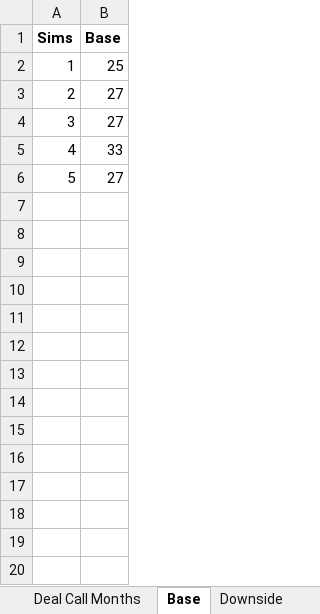
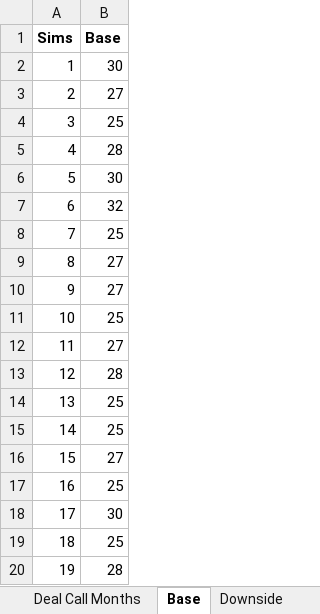
Before and after one commit to sdufays/Finance-Simulations-2023, an Excel workbook: graphs.xlsx, sheet Base, drawn as a sheet; only a part is shown; the shorter side is filled out with more unchanged rows; values as stored, in another font and other column widths than the file's, no borders; charts and pictures not drawn; addresses are those after the commit; the diff covers the shown part only; the diff names each change by its address in the sheet, - before the commit and + after, or states it on an @@ line.

```diff
--- a/graphs.xlsx (sheet Base)
+++ b/graphs.xlsx (sheet Base)
+row 2: 1 | 30
+row 3: 2 | 27
+row 4: 3 | 25
+row 5: 4 | 28
+row 6: 5 | 30
+row 7: 6 | 32
@@ column A (Sims) renumbered between rows 8 and 60 @@
+row 11: 10 | 25
+row 12: 11 | 27
+row 13: 12 | 28
+row 14: 13 | 25
+row 15: 14 | 25
+row 16: 15 | 27
+row 17: 16 | 25
+row 18: 17 | 30
+row 19: 18 | 25
+row 20: 19 | 28
```
Also changed, not shown: 79 added rows elsewhere in this sheet, sheet Deal Call Months, sheet Downside, sheet Upside, sheet WA Cost of Funds, sheet Equity Yield, sheet Deal Call Months 2.0, other sheet tabs, charts or pictures, 1 other file.
